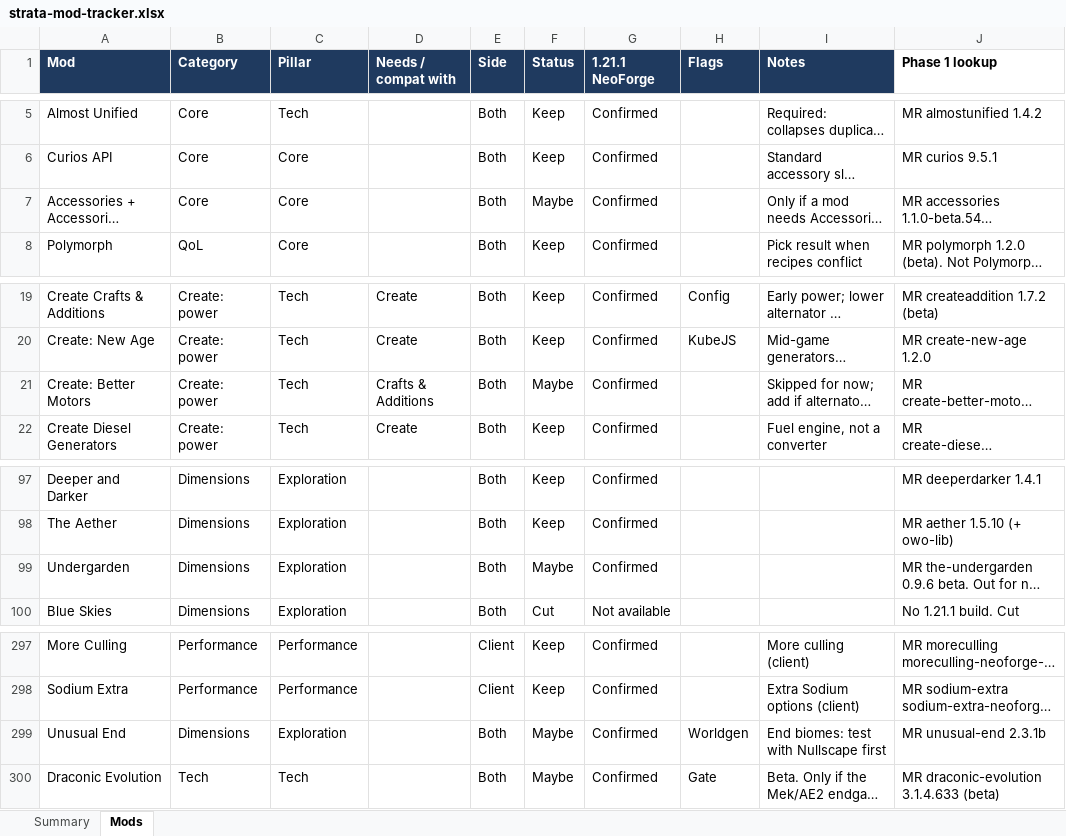
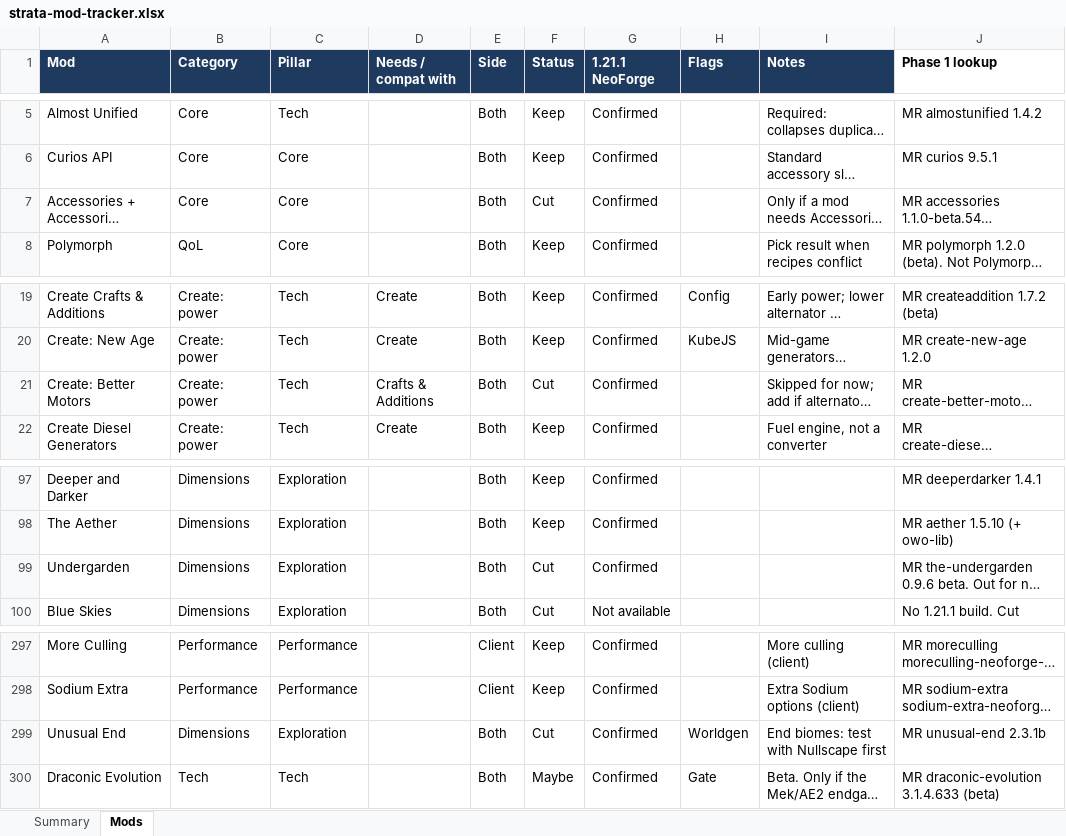
Before and after one commit to Darin-Barth/strata, an Excel workbook: docs/strata-mod-tracker.xlsx, sheet Mods, drawn as a sheet; only a part is shown, gaps mark what is left out; long unchanged cells end in …; values as stored, in another font and other column widths than the file's, no borders; conditional formats not drawn; the diff names each change by its address in the sheet, - before the commit and + after, or states it on an @@ line.

```diff
--- a/docs/strata-mod-tracker.xlsx (sheet Mods)
+++ b/docs/strata-mod-tracker.xlsx (sheet Mods)
-F7 (Status): Maybe
+F7 (Status): Cut
-F21 (Status): Maybe
+F21 (Status): Cut
-F99 (Status): Maybe
+F99 (Status): Cut
-F299 (Status): Maybe
+F299 (Status): Cut
```
Also changed, not shown: 1 other file.
